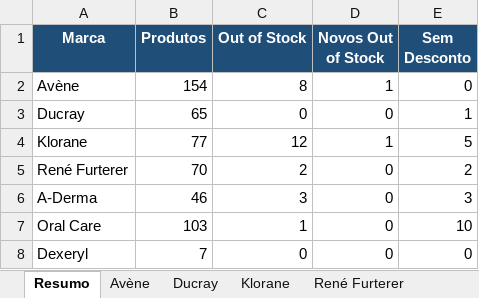
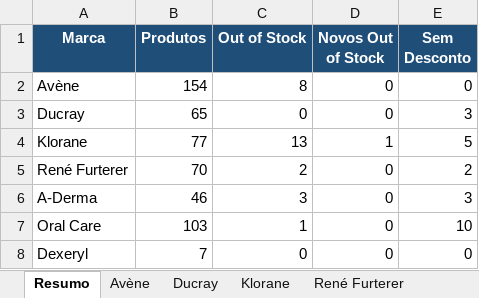
Before and after one commit to SofiaSilva1995/wells-online-monitor, an Excel workbook: logs/Consolidado_31_03_2026.xlsx, sheet Resumo, drawn as a sheet; values as stored, in another font and other column widths than the file's, no borders; the diff names each change by its address in the sheet, - before the commit and + after, or states it on an @@ line.

```diff
--- a/logs/Consolidado_31_03_2026.xlsx (sheet Resumo)
+++ b/logs/Consolidado_31_03_2026.xlsx (sheet Resumo)
-D2 (Novos Out of Stock): 1
+D2 (Novos Out of Stock): 0
-E3 (Sem Desconto): 1
+E3 (Sem Desconto): 3
-C4 (Out of Stock): 12
+C4 (Out of Stock): 13
```
Also changed, not shown: sheet Ducray, sheet Klorane, 3 other files.
